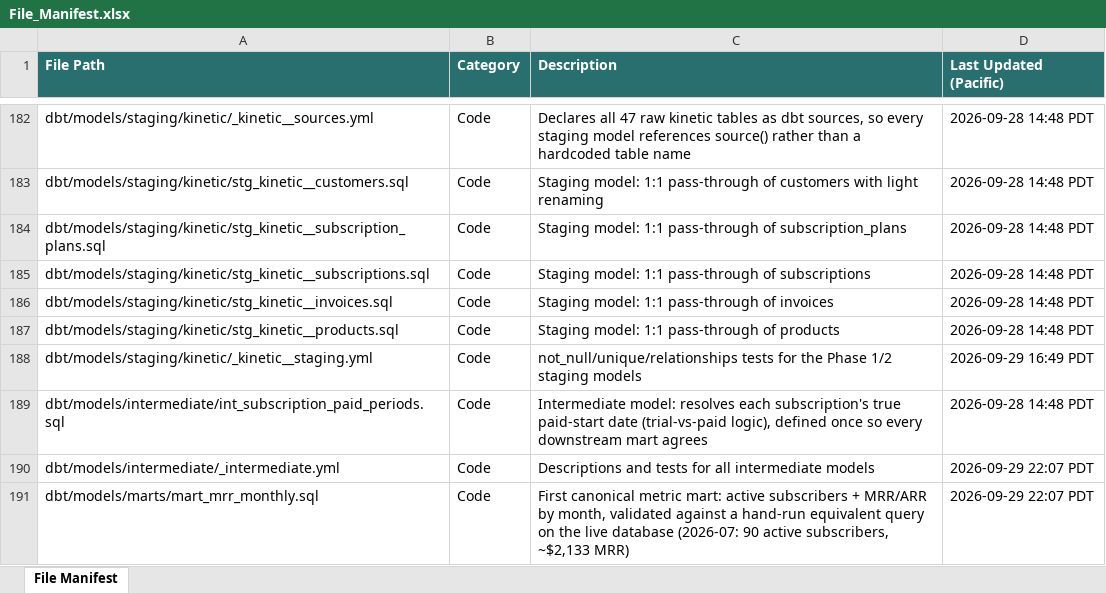
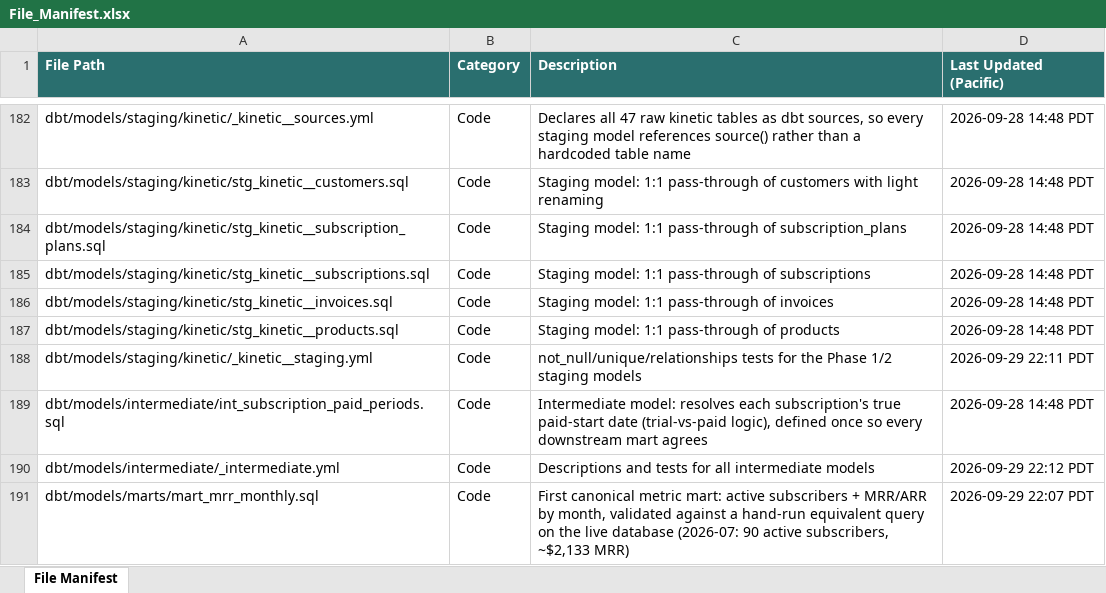
Before and after one commit to bencool85/kinetic-data-project, an Excel workbook: File_Manifest.xlsx, sheet File Manifest, drawn as a sheet; only a part is shown, gaps mark what is left out; values as stored, in another font and other column widths than the file's, no borders; the diff covers the shown part only; the diff names each change by its address in the sheet, - before the commit and + after, or states it on an @@ line.

```diff
--- a/File_Manifest.xlsx (sheet File Manifest)
+++ b/File_Manifest.xlsx (sheet File Manifest)
-D188 (Last Updated (Pacific)): 2026-09-29 16:49 PDT
+D188 (Last Updated (Pacific)): 2026-09-29 22:11 PDT
-D190 (Last Updated (Pacific)): 2026-09-29 22:07 PDT
+D190 (Last Updated (Pacific)): 2026-09-29 22:12 PDT
```
Also changed, not shown: 15 edited cells elsewhere in this sheet, 6 other files.
